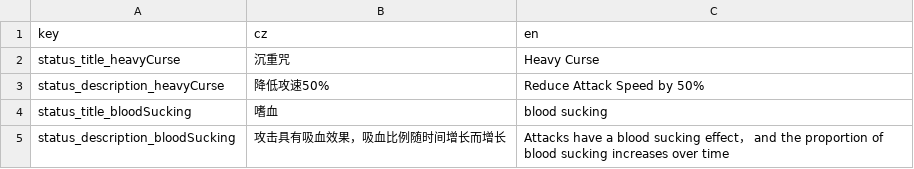
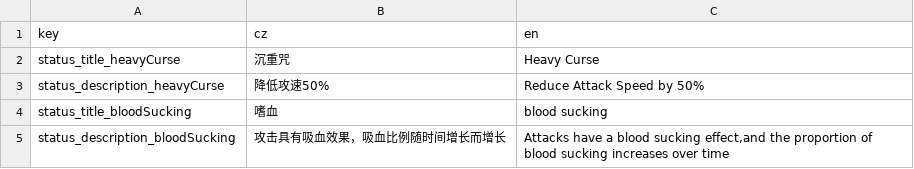
Before and after one commit to yzxxy010/ChaosWorld, a CSV file: ChaosWorld/Locales/Status.csv, drawn as a sheet.

Commit message:
优化csv

```diff
--- a/ChaosWorld/Locales/Status.csv
+++ b/ChaosWorld/Locales/Status.csv
@@ -4,2 +4,2 @@ status_description_heavyCurse,降低攻速50%,Reduce Attack Speed by 50%
 status_title_bloodSucking,嗜血,blood sucking
-status_description_bloodSucking,攻击具有吸血效果，吸血比例随时间增长而增长,Attacks have a blood sucking effect， and the proportion of blood sucking increases over time
+status_description_bloodSucking,"攻击具有吸血效果，吸血比例随时间增长而增长","Attacks have a blood sucking effect,and the proportion of blood sucking increases over time"
```
